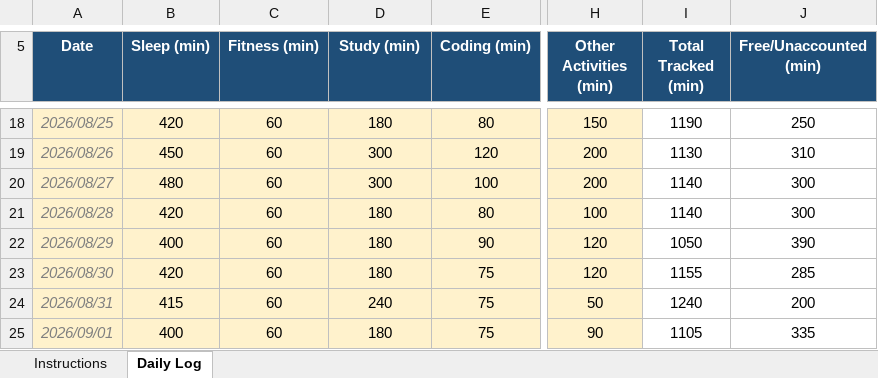
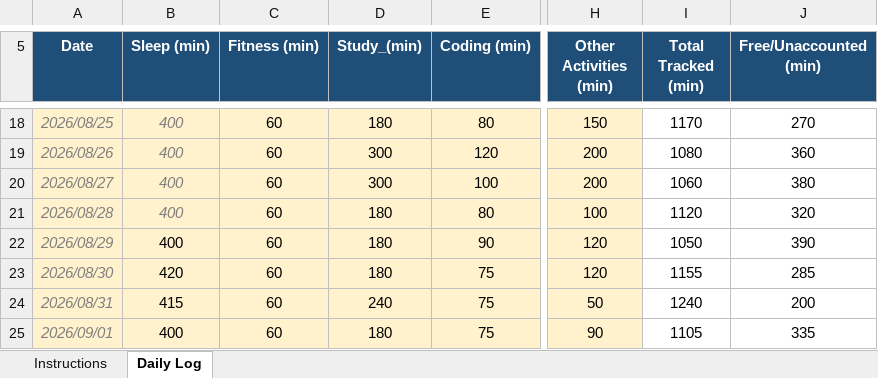
Before and after one commit to Manis-ux/CAP776, an Excel workbook: 12627223.xlsx, sheet Daily Log, drawn as a sheet; only a part is shown, gaps mark what is left out; values as stored, in another font and other column widths than the file's, no borders; conditional formats not drawn; the diff covers the shown part only; the diff names each change by its address in the sheet, - before the commit and + after, or states it on an @@ line.

Commit message:
dailyUpdate

```diff
--- a/12627223.xlsx (sheet Daily Log)
+++ b/12627223.xlsx (sheet Daily Log)
-D5: Study (min)
+D5: Study_(min)
@@ B18:B21 italic: off → on, text colour: black → #808080 @@
-B18 (Sleep (min)): 420
+B18 (Sleep (min)): 400
-I18 (Total Tracked (min)): 1190
+I18 (Total Tracked (min)): 1170
-J18 (Free/Unaccounted (min)): 250
+J18 (Free/Unaccounted (min)): 270
-B19 (Sleep (min)): 450
+B19 (Sleep (min)): 400
-I19 (Total Tracked (min)): 1130
+I19 (Total Tracked (min)): 1080
-J19 (Free/Unaccounted (min)): 310
+J19 (Free/Unaccounted (min)): 360
-B20 (Sleep (min)): 480
+B20 (Sleep (min)): 400
-I20 (Total Tracked (min)): 1140
+I20 (Total Tracked (min)): 1060
-J20 (Free/Unaccounted (min)): 300
+J20 (Free/Unaccounted (min)): 380
-B21 (Sleep (min)): 420
+B21 (Sleep (min)): 400
-I21 (Total Tracked (min)): 1140
+I21 (Total Tracked (min)): 1120
-J21 (Free/Unaccounted (min)): 300
+J21 (Free/Unaccounted (min)): 320
```
Also changed, not shown: 4 added rows, 30 edited cells and cell formats elsewhere in this sheet, 1 other file.
